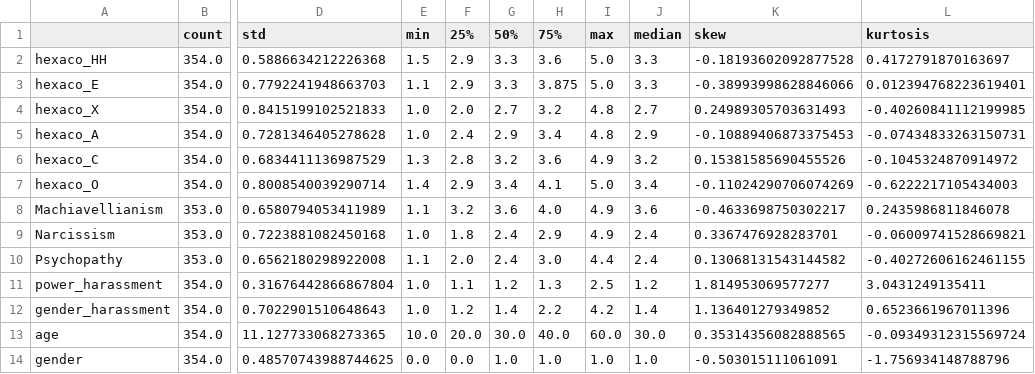
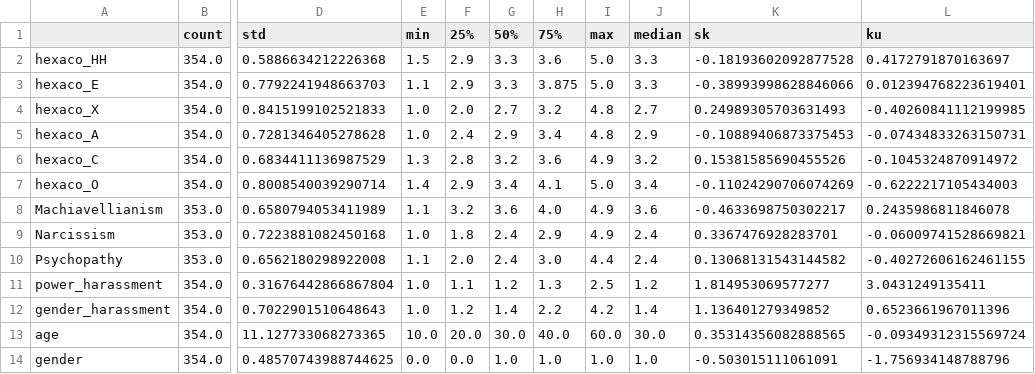
Before and after one commit to etoki/paper, a CSV file: harassment/res/descriptive_statistics.csv, drawn as a sheet; only a part is shown, gaps mark what is left out; the diff names each change by its address in the sheet, - before the commit and + after, or states it on an @@ line.

Commit message:
modified:   harassment/analysis.py 	deleted:    harassment/analysis_updated.py 	deleted:    harassment/bystatus.py 	modified:   harassment/res/descriptive_statistics.csv 	new file:   harassment/res/model_fit_incremental.csv 	new file:   harassment/res/regression_coefficients_extended.csv 	deleted:    harassment/res/regression_coefficients_full.csv 	deleted:    harassment/res/regression_coefficients_sig.csv 	deleted:    harassment/res/regression_model_fit.csv 	new file:   harassment/res/sex_stratified_R2.csv 	new file:   harassment/res/spearman_p.csv 	new file:   harassment/res/spearman_rho.csv 	deleted:    harassment/res/vif_by_model.csv 	new file:   harassment/res/vif_modelB.csv 	deleted:    harassment/res_old/anova_sig.csv 	deleted:    harassment/res_old/corr_with_age_sig.csv 	deleted:    harassment/res_old/descriptive_statistics.csv 	deleted:    harassment/res_old/posthoc.csv 	deleted:    harassment/res_old/posthoc_sig.csv 	deleted:    harassment/res_old/regression.csv 	deleted:    harassment/res_old/spearman_corr_table.csv 	deleted:    harassment/res_old/t_test_sig.csv

```diff
--- a/harassment/res/descriptive_statistics.csv
+++ b/harassment/res/descriptive_statistics.csv
-K1: skew
+K1: sk
-L1: kurtosis
+L1: ku
```
Also changed, not shown: 21 other files.
